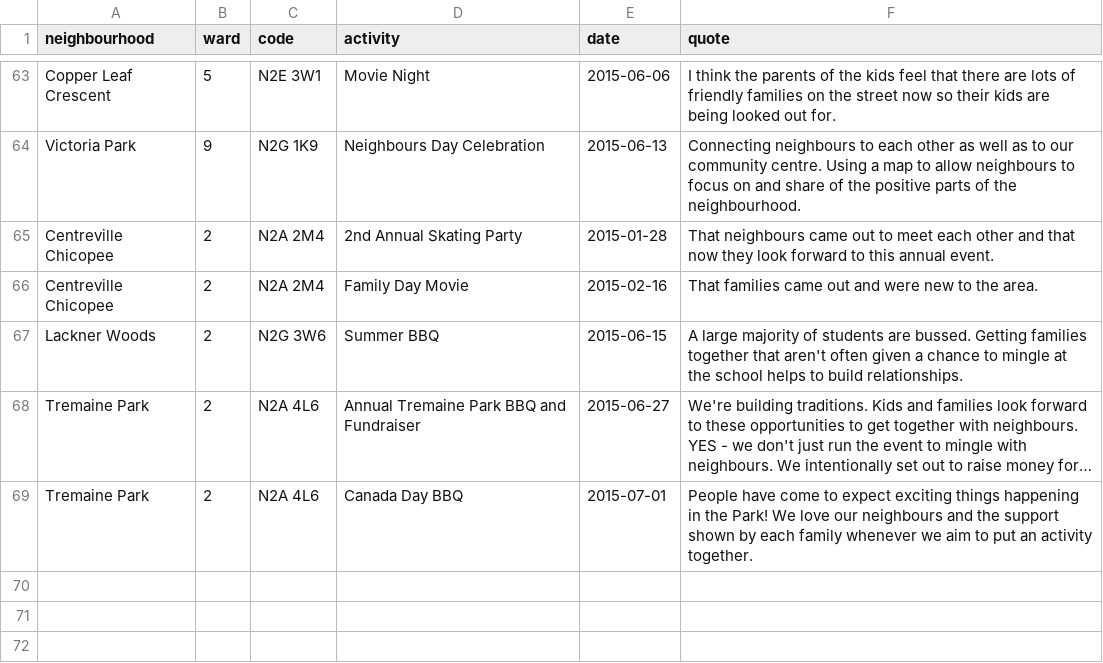
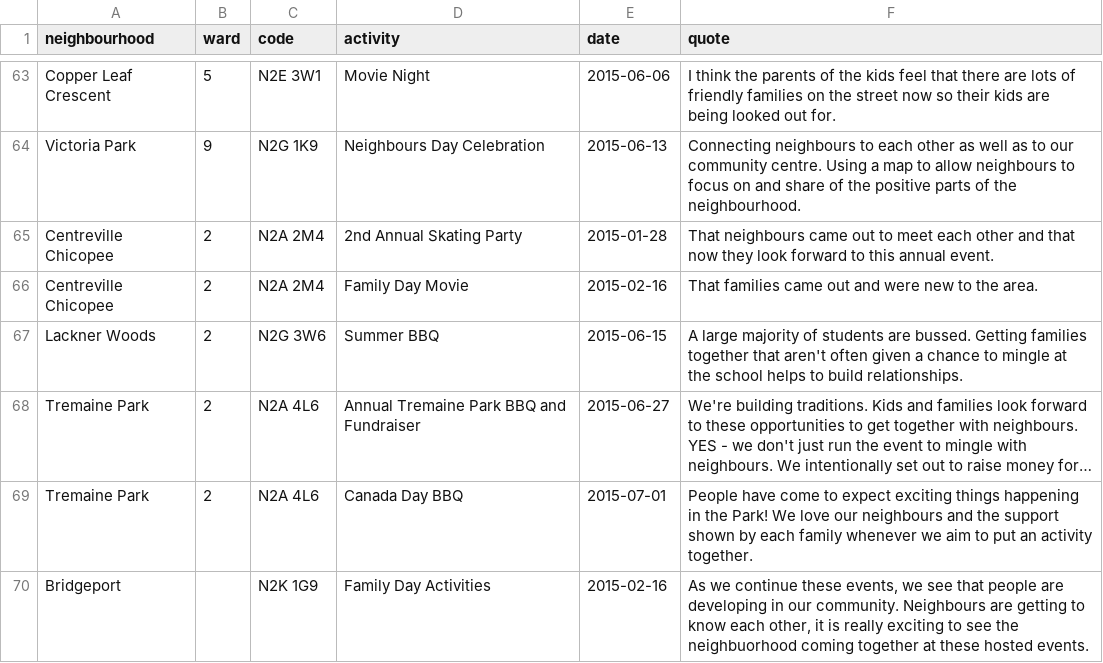
Before and after one commit to info-waterloo-region/festival-of-neighbourhoods, a CSV file: _data/registered-activities.csv, drawn as a sheet; only a part is shown, gaps mark what is left out; long unchanged cells end in …; the diff names each change by its address in the sheet, - before the commit and + after, or states it on an @@ line.

Commit message:
New data

```diff
--- a/_data/registered-activities.csv
+++ b/_data/registered-activities.csv
+row 70: Bridgeport |  | N2K 1G9 | Family Day Activities | 2015-02-16 | As we continue these events, we see that people are developing in our community. Neighbours are getting to know each other, it is really exciting to see the neighbuorhood coming together at these hosted events.
```
